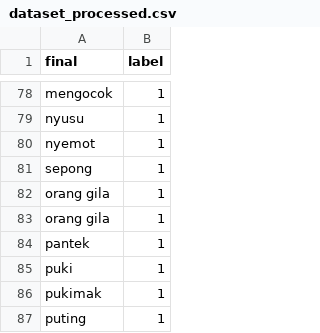
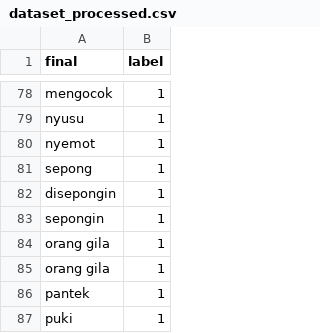
Before and after one commit to kidlink-bangkit/capstone-nlp-project, a CSV file: data_processed/dataset_processed.csv, drawn as a sheet; only a part is shown, gaps mark what is left out; the shorter side is filled out with more unchanged rows; the diff names each change by its address in the sheet, - before the commit and + after, or states it on an @@ line.

Commit message:
Update dataset_processed.csv

```diff
--- a/data_processed/dataset_processed.csv
+++ b/data_processed/dataset_processed.csv
+row 82: disepongin | 1
+row 83: sepongin | 1
```
